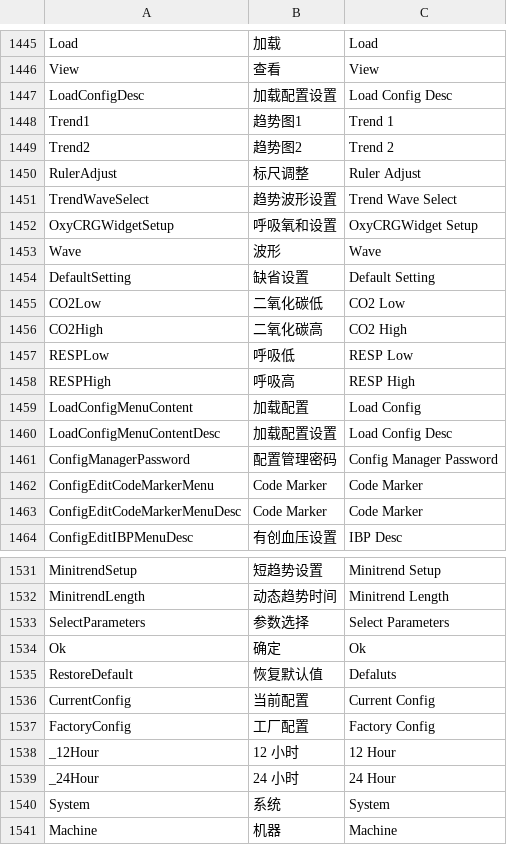
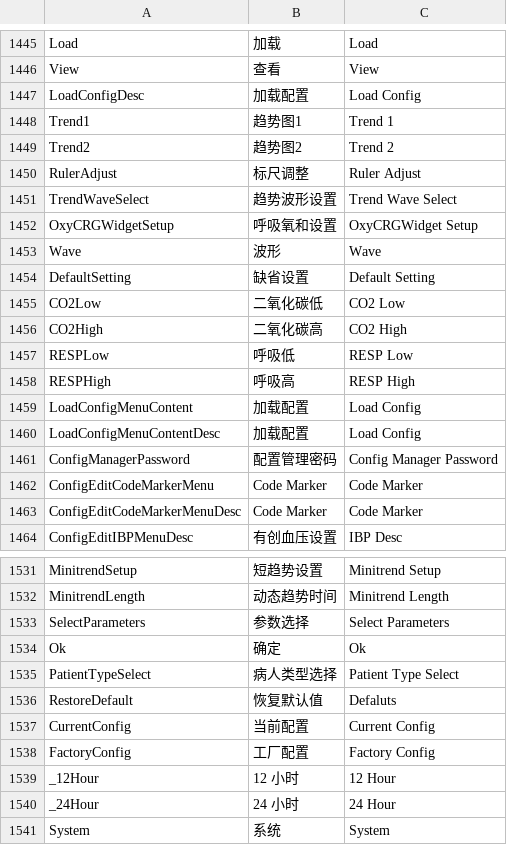
Before and after one commit to 519984307/Appciton, a CSV file: nPM/locale/locale.csv, drawn as a sheet; only a part is shown, gaps mark what is left out; the shorter side is filled out with more unchanged rows.

```diff
--- a/nPM/locale/locale.csv
+++ b/nPM/locale/locale.csv
@@ -1446,3 +1446,3 @@ Load,加载,Load
 View,查看,View
-LoadConfigDesc,加载配置设置,Load Config Desc
+LoadConfigDesc,加载配置,Load Config
 Trend1,趋势图1 ,Trend 1
@@ -1459,3 +1459,3 @@ RESPHigh,呼吸高,RESP High
 LoadConfigMenuContent,加载配置,Load Config
-LoadConfigMenuContentDesc,加载配置设置,Load Config Desc
+LoadConfigMenuContentDesc,加载配置,Load Config
 ConfigManagerPassword,配置管理密码,Config Manager Password
@@ -1534,2 +1534,3 @@ SelectParameters,参数选择,Select Parameters
 Ok,确定,Ok
+PatientTypeSelect,病人类型选择,Patient Type Select
 RestoreDefault,恢复默认值,Defaluts
```
Also changed, not shown: 7 other files.
